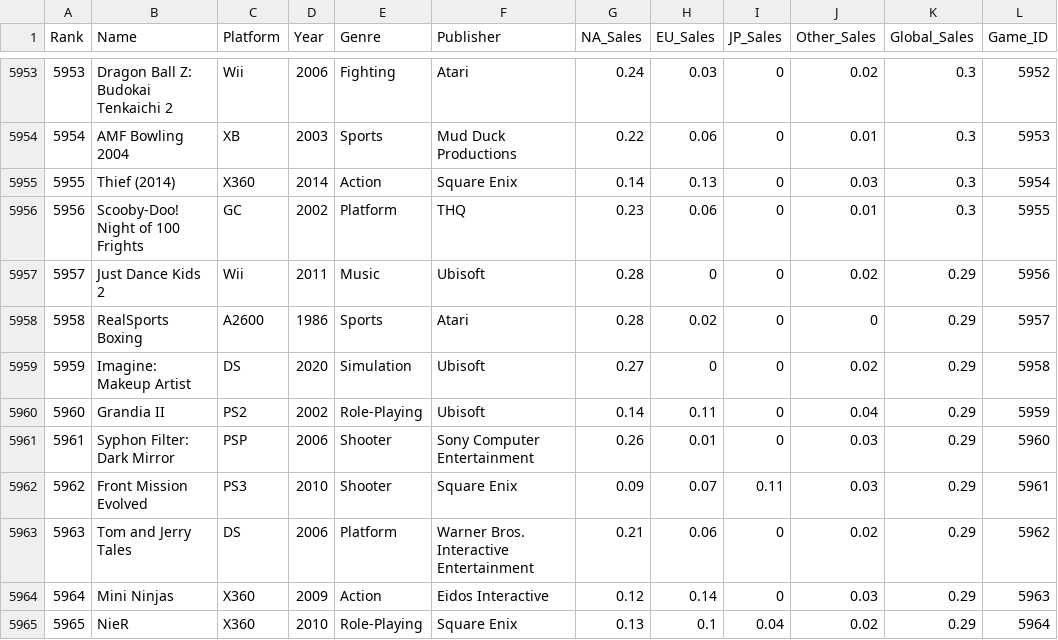
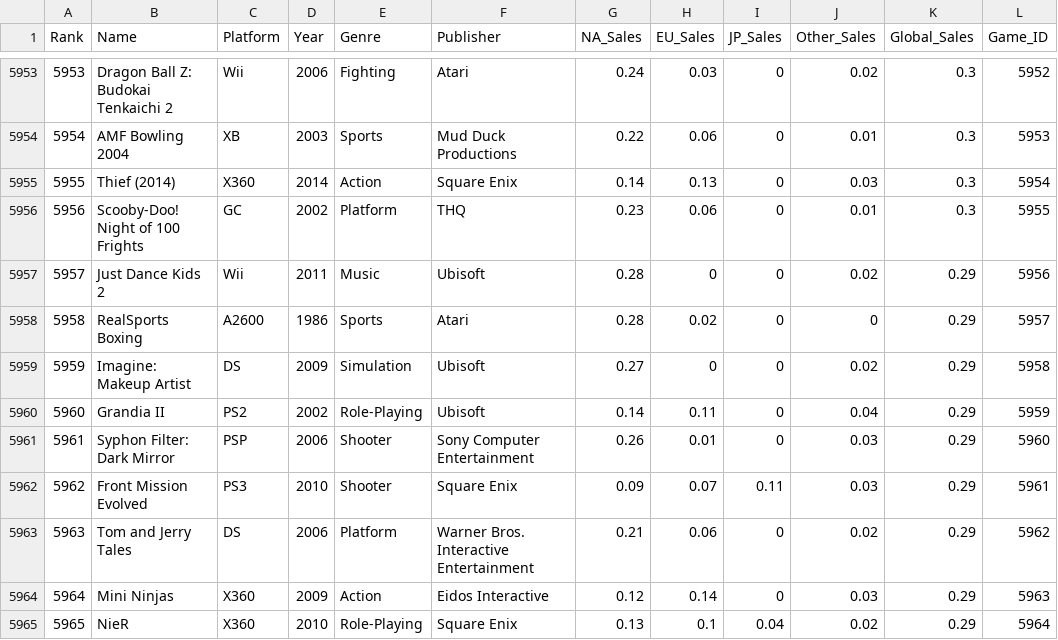
Before and after one commit to Kagemori/2020-2021, a CSV file: School/STME-5610/vgsales.csv, drawn as a sheet; only a part is shown, gaps mark what is left out.

Commit message:
Update vgsales.csv

```diff
--- a/School/STME-5610/vgsales.csv
+++ b/School/STME-5610/vgsales.csv
@@ -5958,3 +5958,3 @@ Rank,Name,Platform,Year,Genre,Publisher,NA_Sales,EU_Sales,JP_Sales,Other_Sales,G
 5958,RealSports Boxing,A2600,1986,Sports,Atari,0.28,0.02,0,0,0.29,5957
-5959,Imagine: Makeup Artist,DS,2020,Simulation,Ubisoft,0.27,0,0,0.02,0.29,5958
+5959,Imagine: Makeup Artist,DS,2009,Simulation,Ubisoft,0.27,0,0,0.02,0.29,5958
 5960,Grandia II,PS2,2002,Role-Playing,Ubisoft,0.14,0.11,0,0.04,0.29,5959
```
